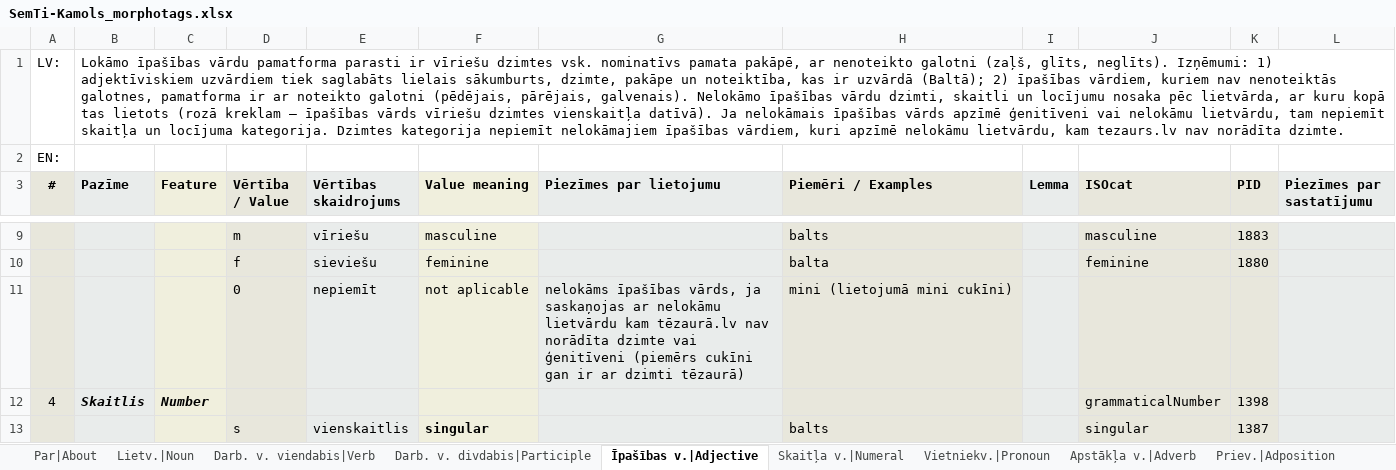
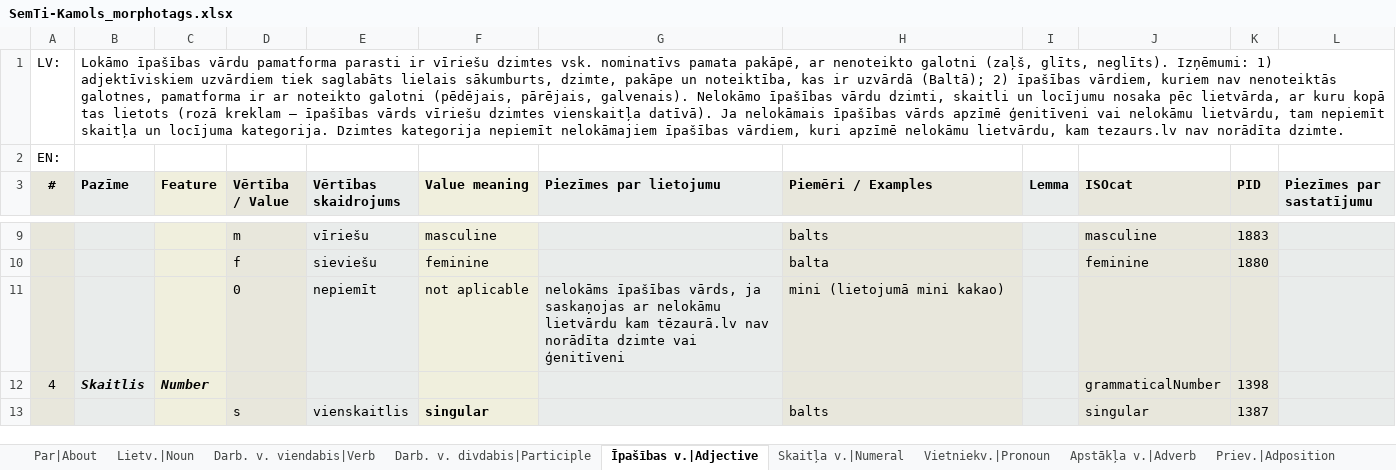
Before and after one commit to PeterisP/morphology, an Excel workbook: docs/SemTi-Kamols_morphotags.xlsx, sheet Īpašības v.|Adjective, drawn as a sheet; only a part is shown, gaps mark what is left out; values as stored, in another font and other column widths than the file's, no borders; the diff names each change by its address in the sheet, - before the commit and + after, or states it on an @@ line.

Commit message:
Drošības pēc jaunāks tagu excelis

```diff
--- a/docs/SemTi-Kamols_morphotags.xlsx (sheet Īpašības v.|Adjective)
+++ b/docs/SemTi-Kamols_morphotags.xlsx (sheet Īpašības v.|Adjective)
-G11 (Piezīmes par lietojumu): …vai ģenitīveni (piemērs cukīni gan ir ar dzimti tēzaurā)
+G11 (Piezīmes par lietojumu): …vai ģenitīveni
-H11 (Piemēri / Examples): mini (lietojumā mini cukīni)
+H11 (Piemēri / Examples): mini (lietojumā mini kakao)
```
